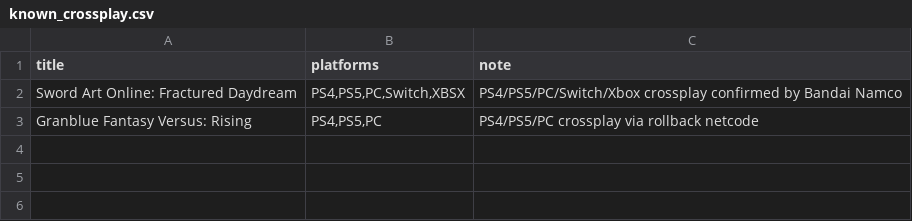
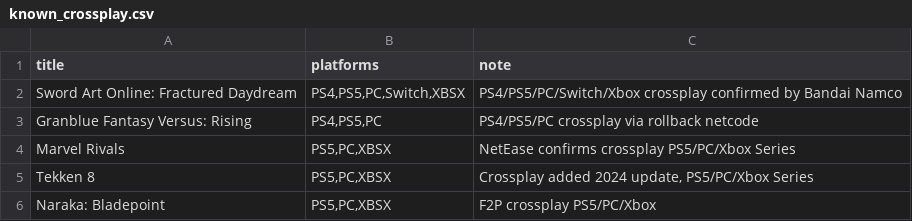
Before and after one commit to A-Mundanilkunathil/playstation-crossplay-catalog, a CSV file: overrides/known_crossplay.csv, drawn as a sheet.

```diff
--- a/overrides/known_crossplay.csv
+++ b/overrides/known_crossplay.csv
@@ -3 +3,4 @@ Sword Art Online: Fractured Daydream,"PS4,PS5,PC,Switch,XBSX","PS4/PS5/PC/Switch
 Granblue Fantasy Versus: Rising,"PS4,PS5,PC","PS4/PS5/PC crossplay via rollback netcode"
+Marvel Rivals,"PS5,PC,XBSX","NetEase confirms crossplay PS5/PC/Xbox Series"
+Tekken 8,"PS5,PC,XBSX","Crossplay added 2024 update, PS5/PC/Xbox Series"
+Naraka: Bladepoint,"PS5,PC,XBSX","F2P crossplay PS5/PC/Xbox"
```
Also changed, not shown: 8 other files.
